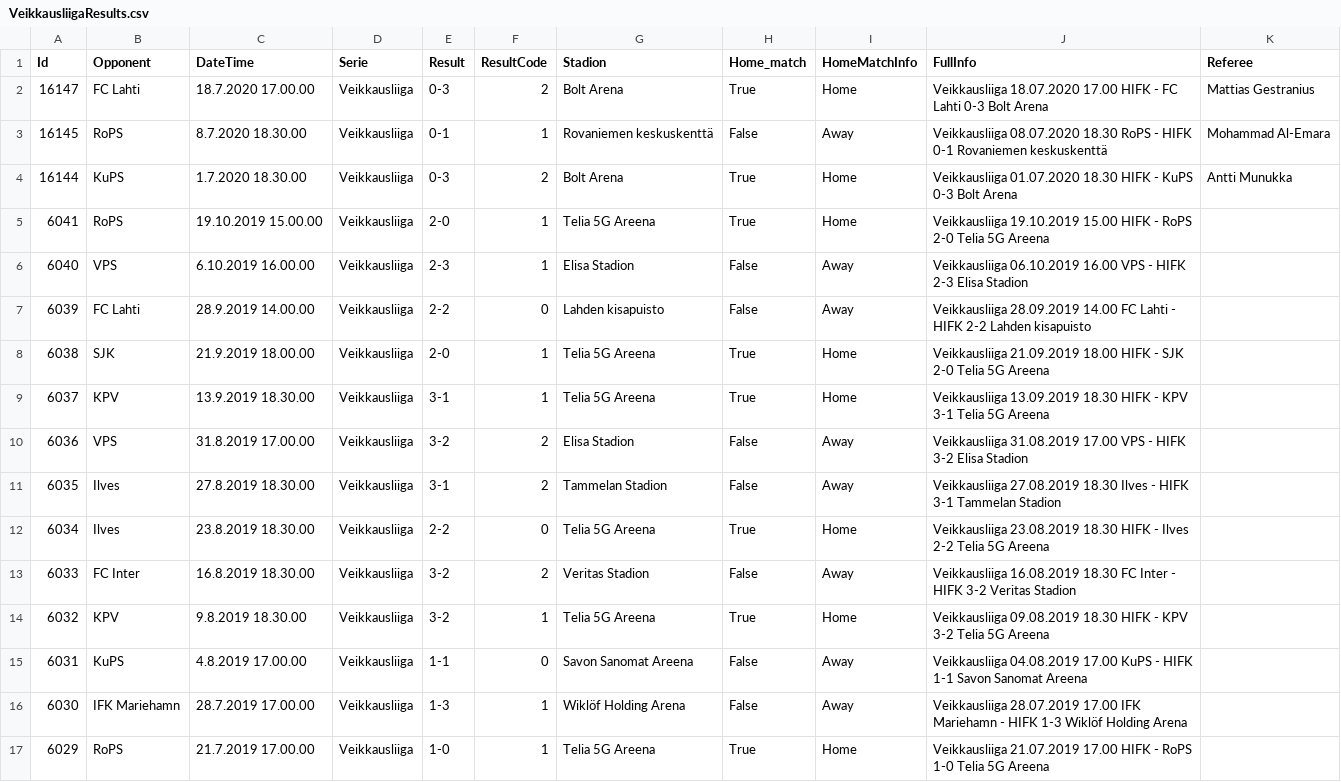
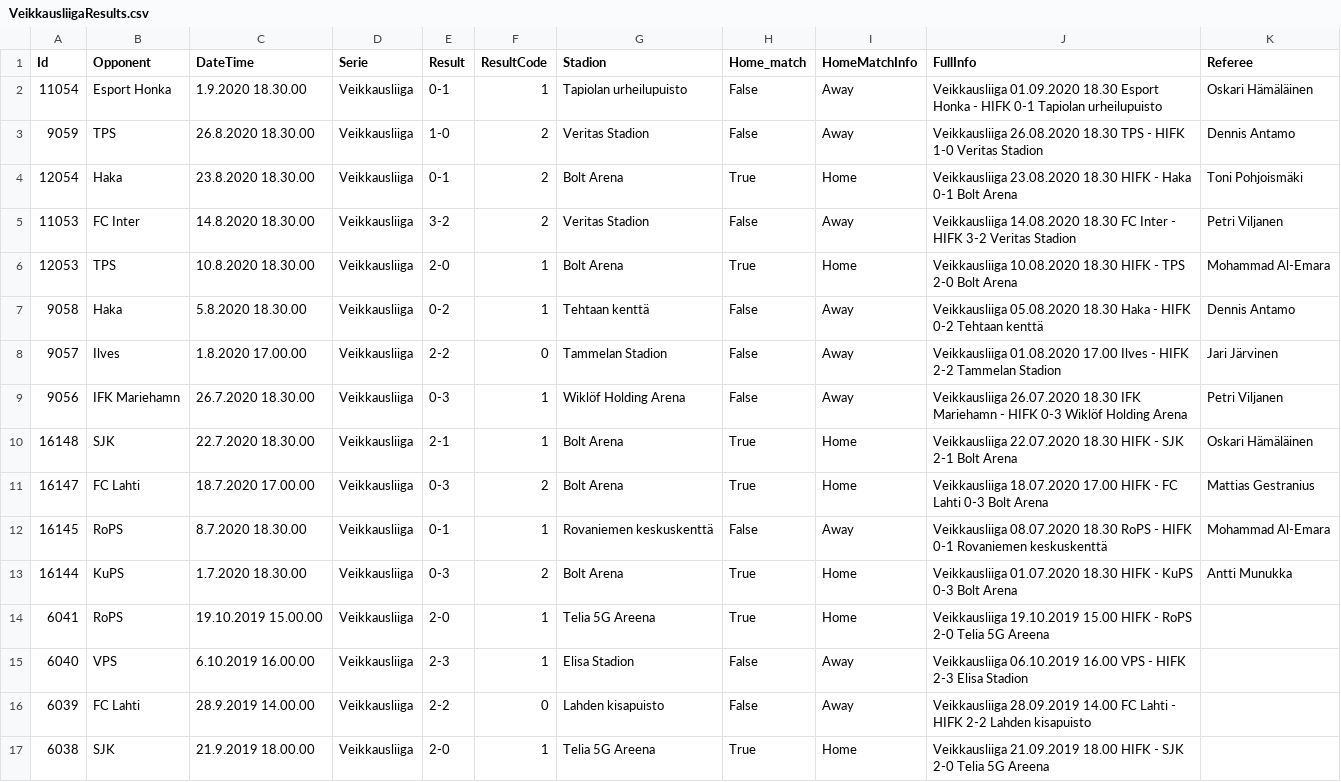
Before and after one commit to TopiasKuosmanen/HIFK_stats, a CSV file: Results/ResultsByManagers/VeikkausliigaResults.csv, drawn as a sheet; only a part is shown; the shorter side is filled out with more unchanged rows.

Commit message:
Result against Honka

```diff
--- a/Results/ResultsByManagers/VeikkausliigaResults.csv
+++ b/Results/ResultsByManagers/VeikkausliigaResults.csv
@@ -1,2 +1,11 @@
 Id,Opponent,DateTime,Serie,Result,ResultCode,Stadion,Home_match,HomeMatchInfo,FullInfo,Referee
+11054,Esport Honka,1.9.2020 18.30.00,Veikkausliiga,0-1,1,Tapiolan urheilupuisto,False,Away,Veikkausliiga 01.09.2020 18.30 Esport Honka - HIFK 0-1     Tapiolan urheilupuisto,Oskari Hämäläinen
+9059,TPS,26.8.2020 18.30.00,Veikkausliiga,1-0,2,Veritas Stadion,False,Away,Veikkausliiga 26.08.2020 18.30 TPS - HIFK 1-0     Veritas Stadion,Dennis Antamo
+12054,Haka,23.8.2020 18.30.00,Veikkausliiga,0-1,2,Bolt Arena,True,Home,Veikkausliiga 23.08.2020 18.30 HIFK - Haka 0-1     Bolt Arena,Toni Pohjoismäki
+11053,FC Inter,14.8.2020 18.30.00,Veikkausliiga,3-2,2,Veritas Stadion,False,Away,Veikkausliiga 14.08.2020 18.30 FC Inter - HIFK 3-2     Veritas Stadion,Petri Viljanen
+12053,TPS,10.8.2020 18.30.00,Veikkausliiga,2-0,1,Bolt Arena,True,Home,Veikkausliiga 10.08.2020 18.30 HIFK - TPS 2-0     Bolt Arena,Mohammad Al-Emara
+9058,Haka,5.8.2020 18.30.00,Veikkausliiga,0-2,1,Tehtaan kenttä,False,Away,Veikkausliiga 05.08.2020 18.30 Haka - HIFK 0-2     Tehtaan kenttä,Dennis Antamo
+9057,Ilves,1.8.2020 17.00.00,Veikkausliiga,2-2,0,Tammelan Stadion,False,Away,Veikkausliiga 01.08.2020 17.00 Ilves - HIFK 2-2     Tammelan Stadion,Jari Järvinen
+9056,IFK Mariehamn,26.7.2020 18.30.00,Veikkausliiga,0-3,1,Wiklöf Holding Arena,False,Away,Veikkausliiga 26.07.2020 18.30 IFK Mariehamn - HIFK 0-3     Wiklöf Holding Arena,Petri Viljanen
+16148,SJK,22.7.2020 18.30.00,Veikkausliiga,2-1,1,Bolt Arena,True,Home,Veikkausliiga 22.07.2020 18.30 HIFK - SJK 2-1     Bolt Arena,Oskari Hämäläinen
 16147,FC Lahti,18.7.2020 17.00.00,Veikkausliiga,0-3,2,Bolt Arena,True,Home,Veikkausliiga 18.07.2020 17.00 HIFK - FC Lahti 0-3     Bolt Arena,Mattias Gestranius
```
Also changed, not shown: Results/ResultsByManagers/Kankkunen_Keeney.csv, 2 other files.
